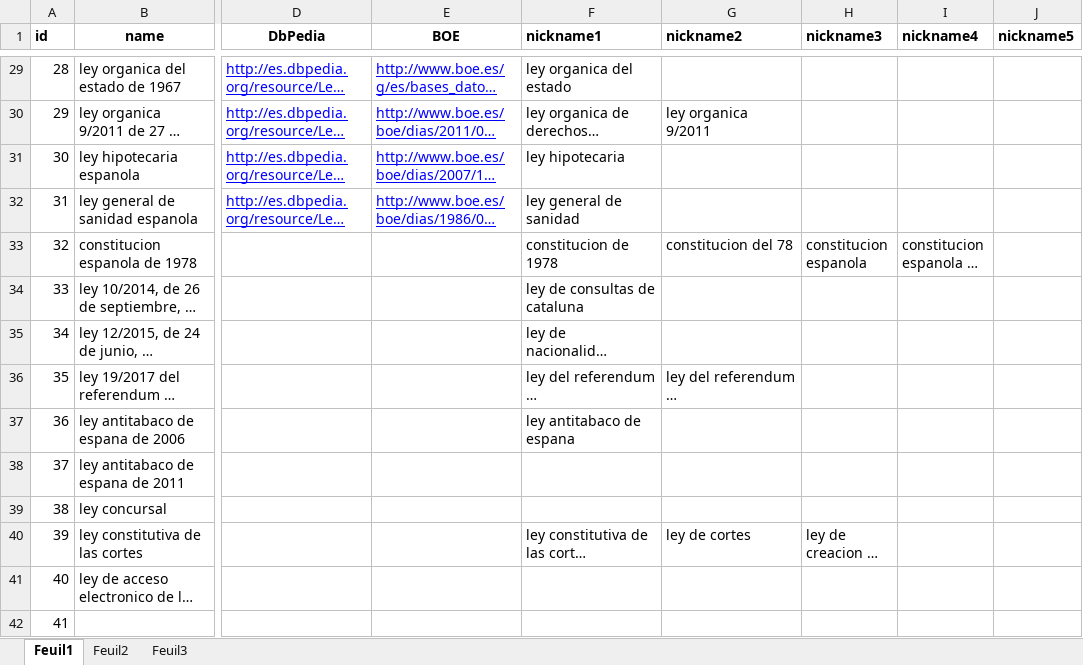
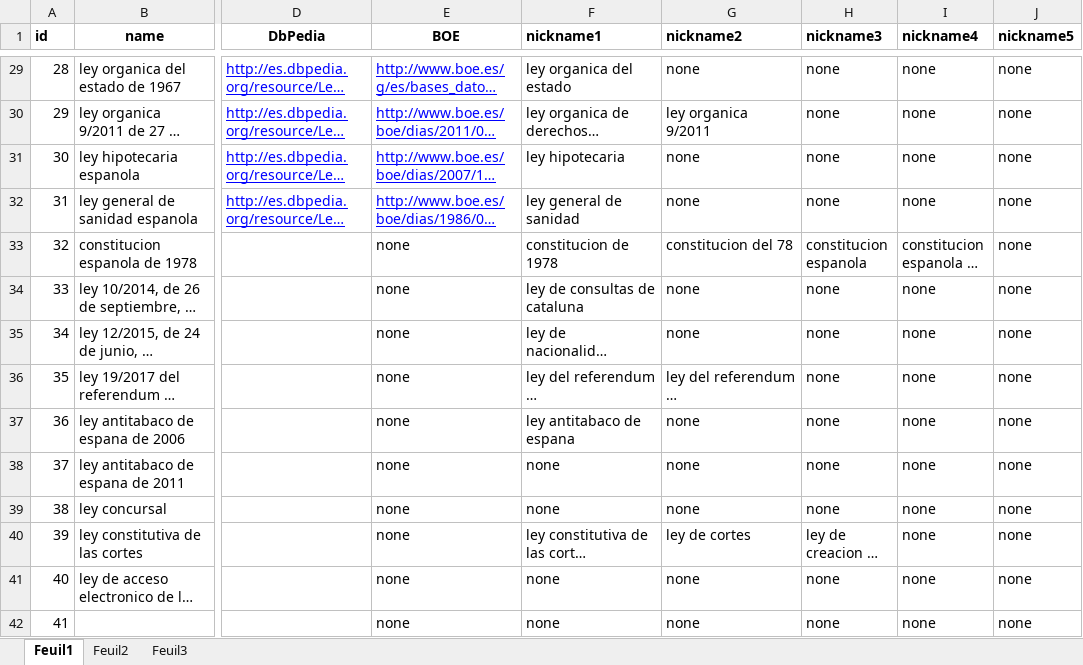
Before and after one commit to ibadji/Legal-NER, an Excel workbook: resources/inputText/nicknames.xlsx, sheet Feuil1, drawn as a sheet; only a part is shown, gaps mark what is left out; long unchanged cells end in …; values as stored, in another font and other column widths than the file's, no borders; conditional formats not drawn; the diff covers the shown part only; the diff names each change by its address in the sheet, - before the commit and + after, or states it on an @@ line.

```diff
--- a/resources/inputText/nicknames.xlsx (sheet Feuil1)
+++ b/resources/inputText/nicknames.xlsx (sheet Feuil1)
-G29 (nickname2): (empty)
+G29 (nickname2): none
-H29:H32 (nickname3): (empty)
+H29:H32 (nickname3): none
-I29:I32 (nickname4): (empty)
+I29:I32 (nickname4): none
-J29:J42 (nickname5): (empty)
+J29:J42 (nickname5): none
-G31:G32 (nickname2): (empty)
+G31:G32 (nickname2): none
-E33:E42 (BOE): (empty)
+E33:E42 (BOE): none
-G34:G35 (nickname2): (empty)
+G34:G35 (nickname2): none
-H34:H39 (nickname3): (empty)
+H34:H39 (nickname3): none
-I34:I42 (nickname4): (empty)
+I34:I42 (nickname4): none
-G37:G39 (nickname2): (empty)
+G37:G39 (nickname2): none
-F38:F39 (nickname1): (empty)
+F38:F39 (nickname1): none
-F41:F42 (nickname1): (empty)
+F41:F42 (nickname1): none
-G41:G42 (nickname2): (empty)
+G41:G42 (nickname2): none
-H41:H42 (nickname3): (empty)
+H41:H42 (nickname3): none
```
Also changed, not shown: 384 edited cells elsewhere in this sheet, 9 other files.
